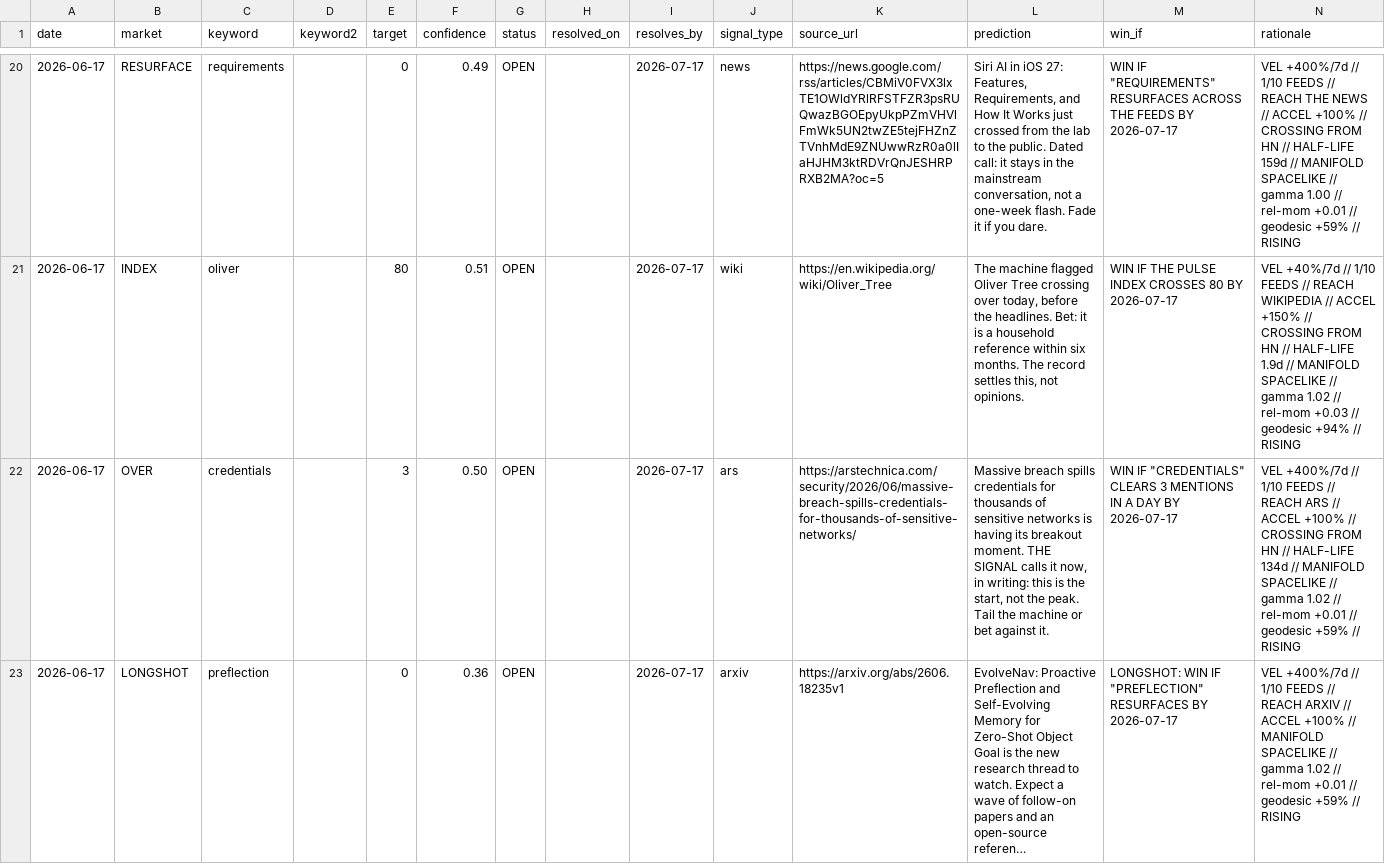
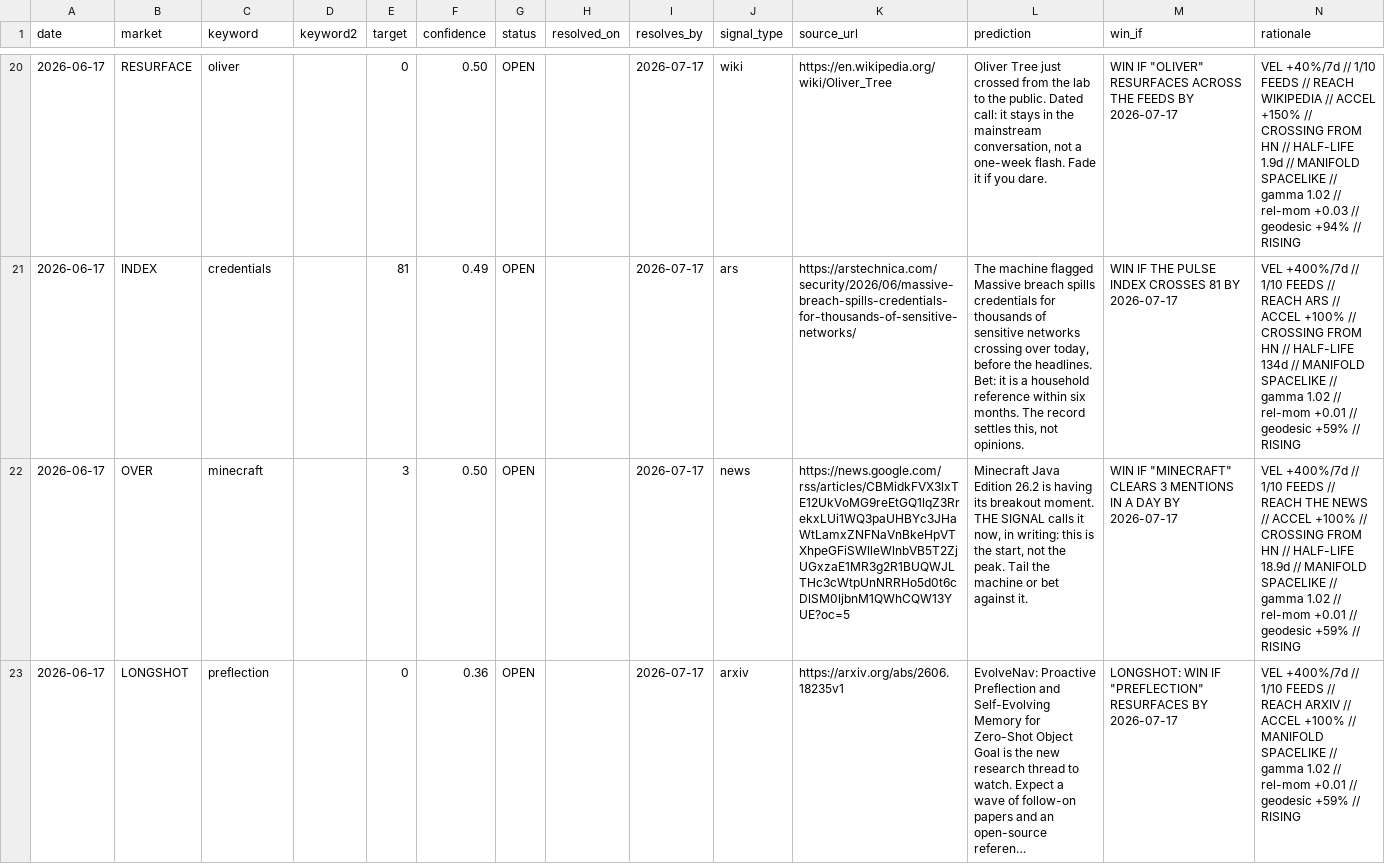
Before and after one commit to Mattbusel/tech-oracle, a CSV file: docs/dataset/predictions.csv, drawn as a sheet; only a part is shown, gaps mark what is left out; long unchanged cells end in …; the diff covers the shown part only; the diff names each change by its address in the sheet, - before the commit and + after, or states it on an @@ line.

```diff
--- a/docs/dataset/predictions.csv
+++ b/docs/dataset/predictions.csv
-C20 (keyword): requirements
+C20 (keyword): oliver
-F20 (confidence): 0.49
+F20 (confidence): 0.50
-J20 (signal_type): news
+J20 (signal_type): wiki
-K20 (source_url): https://news.google.com/rss/articles/CBMiV0FVX3lxTE1OWldYRlRFSTFZR3psRUQwazBGOEpyUkpPZmVHVlFmWk5UN2twZE5tejFHZnZTVnhMdE9ZNUwwRzR0a0lIaHJHM3ktRDVrQnJESHRPRXB2MA?oc=5
+K20 (source_url): https://en.wikipedia.org/wiki/Oliver_Tree
-L20 (prediction): Siri AI in iOS 27: Features, Requirements, and How It Works just crossed…
+L20 (prediction): Oliver Tree just crossed…
-M20 (win_if): WIN IF "REQUIREMENTS" RESURFACES ACROSS…
+M20 (win_if): WIN IF "OLIVER" RESURFACES ACROSS…
-N20 (rationale): VEL +400%/7d // 1/10 FEEDS // REACH THE NEWS // ACCEL +100% // CROSSING FROM HN // HALF-LIFE 159d // MANIFOLD SPACELIKE // gamma 1.00 // rel-mom +0.01 // geodesic +59% // RISING
+N20 (rationale): VEL +40%/7d // 1/10 FEEDS // REACH WIKIPEDIA // ACCEL +150% // CROSSING FROM HN // HALF-LIFE 1.9d // MANIFOLD SPACELIKE // gamma 1.02 // rel-mom +0.03 // geodesic +94% // RISING
-C21 (keyword): oliver
+C21 (keyword): credentials
-E21 (target): 80
+E21 (target): 81
-F21 (confidence): 0.51
+F21 (confidence): 0.49
-J21 (signal_type): wiki
+J21 (signal_type): ars
-K21 (source_url): https://en.wikipedia.org/wiki/Oliver_Tree
+K21 (source_url): https://arstechnica.com/security/2026/06/massive-breach-spills-credentials-for-thousands-of-sensitive-networks/
-L21 (prediction): …machine flagged Oliver Tree crossing over…
+L21 (prediction): …machine flagged Massive breach spills credentials for thousands of sensitive networks crossing over…
-M21 (win_if): …INDEX CROSSES 80 BY 2026-07-17
+M21 (win_if): …INDEX CROSSES 81 BY 2026-07-17
-N21 (rationale): VEL +40%/7d // 1/10 FEEDS // REACH WIKIPEDIA // ACCEL +150% // CROSSING FROM HN // HALF-LIFE 1.9d // MANIFOLD SPACELIKE // gamma 1.02 // rel-mom +0.03 // geodesic +94% // RISING
+N21 (rationale): VEL +400%/7d // 1/10 FEEDS // REACH ARS // ACCEL +100% // CROSSING FROM HN // HALF-LIFE 134d // MANIFOLD SPACELIKE // gamma 1.02 // rel-mom +0.01 // geodesic +59% // RISING
-C22 (keyword): credentials
+C22 (keyword): minecraft
-J22 (signal_type): ars
+J22 (signal_type): news
-K22 (source_url): https://arstechnica.com/security/2026/06/massive-breach-spills-credentials-for-thousands-of-sensitive-networks/
+K22 (source_url): https://news.google.com/rss/articles/CBMidkFVX3lxTE12UkVoMG9reEtGQ1lqZ3RrekxLUi1WQ3paUHBYc3JHaWtLamxZNFNaVnBkeHpVTXhpeGFiSWlleWlnbVB5T2ZjUGxzaE1MR3g2R1BUQWJLTHc3cWtpUnNRRHo5d0t6cDlSM0ljbnM1QWhCQW13YUE?oc=5
-L22 (prediction): Massive breach spills credentials for thousands of sensitive networks is having…
+L22 (prediction): Minecraft Java Edition 26.2 is having…
-M22 (win_if): WIN IF "CREDENTIALS" CLEARS 3…
+M22 (win_if): WIN IF "MINECRAFT" CLEARS 3…
-N22 (rationale): …// REACH ARS // ACCEL +100% // CROSSING FROM HN // HALF-LIFE 134d // MANIFOLD…
+N22 (rationale): …// REACH THE NEWS // ACCEL +100% // CROSSING FROM HN // HALF-LIFE 18.9d // MANIFOLD…
```
Also changed, not shown: 1 added row, 1 removed row and 32 edited cells elsewhere in this file, 56 other files.
